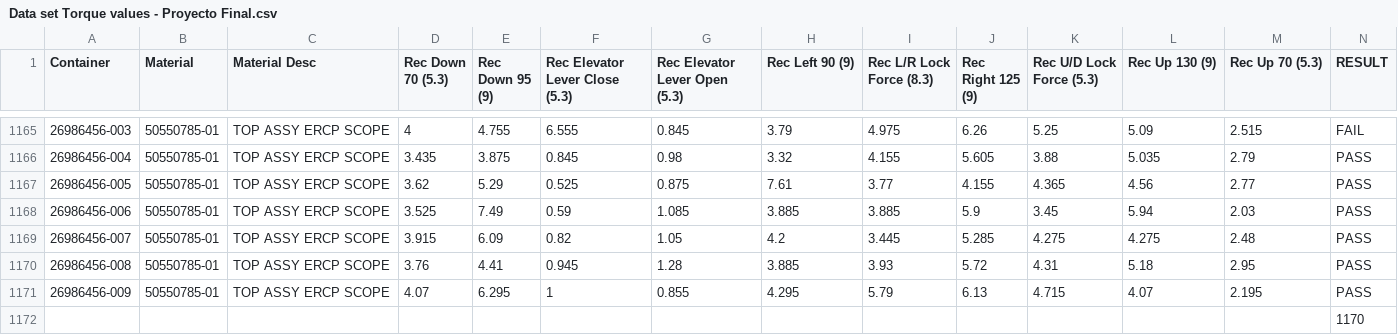
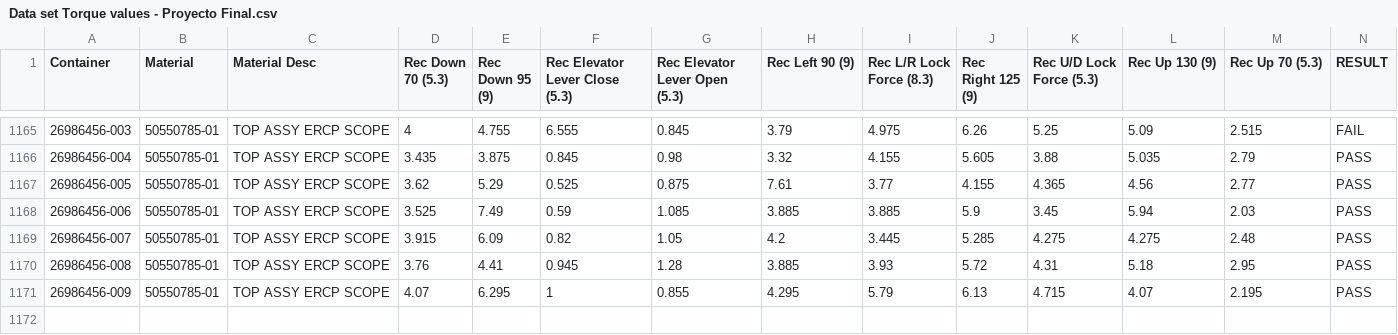
Before and after one commit to ocastroq/TEC_BSC_Reconocimiento_de_Patrones, a CSV file: Data set Torque values - Proyecto Final.csv, drawn as a sheet; only a part is shown, gaps mark what is left out; rows hold the shown columns only; the diff names each change by its address in the sheet, - before the commit and + after, or states it on an @@ line.

Commit message:
Add files via upload

```diff
--- a/Data set Torque values - Proyecto Final.csv
+++ b/Data set Torque values - Proyecto Final.csv
-row 1172:  |  |  |  |  |  |  |  |  |  |  |  |  | 1170
```
